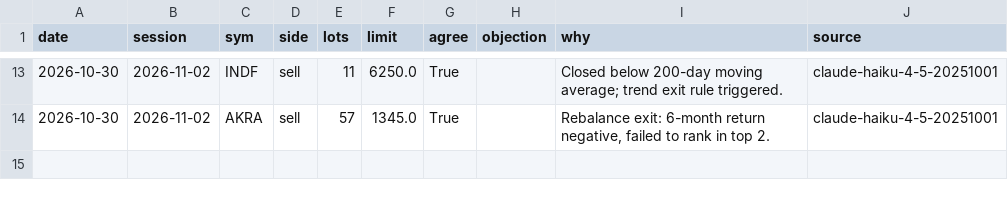
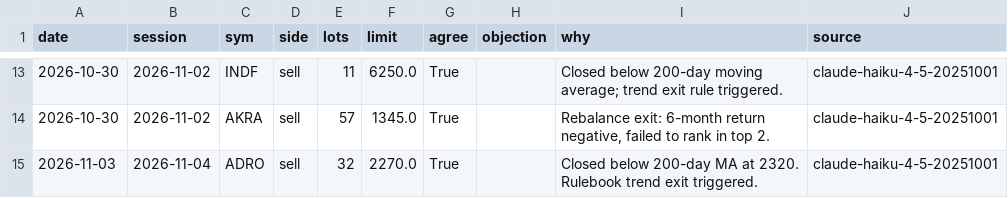
Before and after one commit to benchandra/idx-trend-bot, a CSV file: docs/data/committee_log.csv, drawn as a sheet; only a part is shown, gaps mark what is left out.

```diff
--- a/docs/data/committee_log.csv
+++ b/docs/data/committee_log.csv
@@ -14 +14,2 @@ date,session,sym,side,lots,limit,agree,objection,why,source
 2026-10-30,2026-11-02,AKRA,sell,57,1345.0,True,,"Rebalance exit: 6-month return negative, failed to rank in top 2.",claude-haiku-4-5-20251001
+2026-11-03,2026-11-04,ADRO,sell,32,2270.0,True,,Closed below 200-day MA at 2320. Rulebook trend exit triggered.,claude-haiku-4-5-20251001
```
Also changed, not shown: docs/data/kronos_log.csv, docs/data/sentiment_log.csv, 7 other files.
